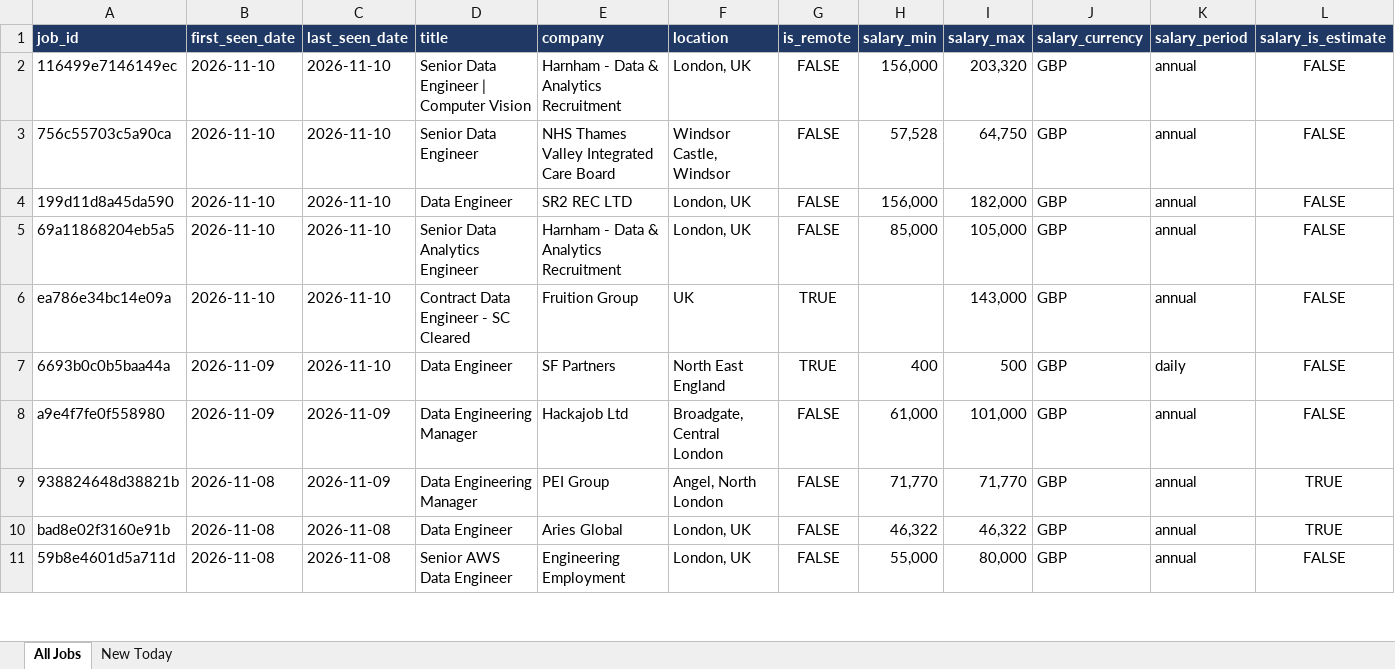
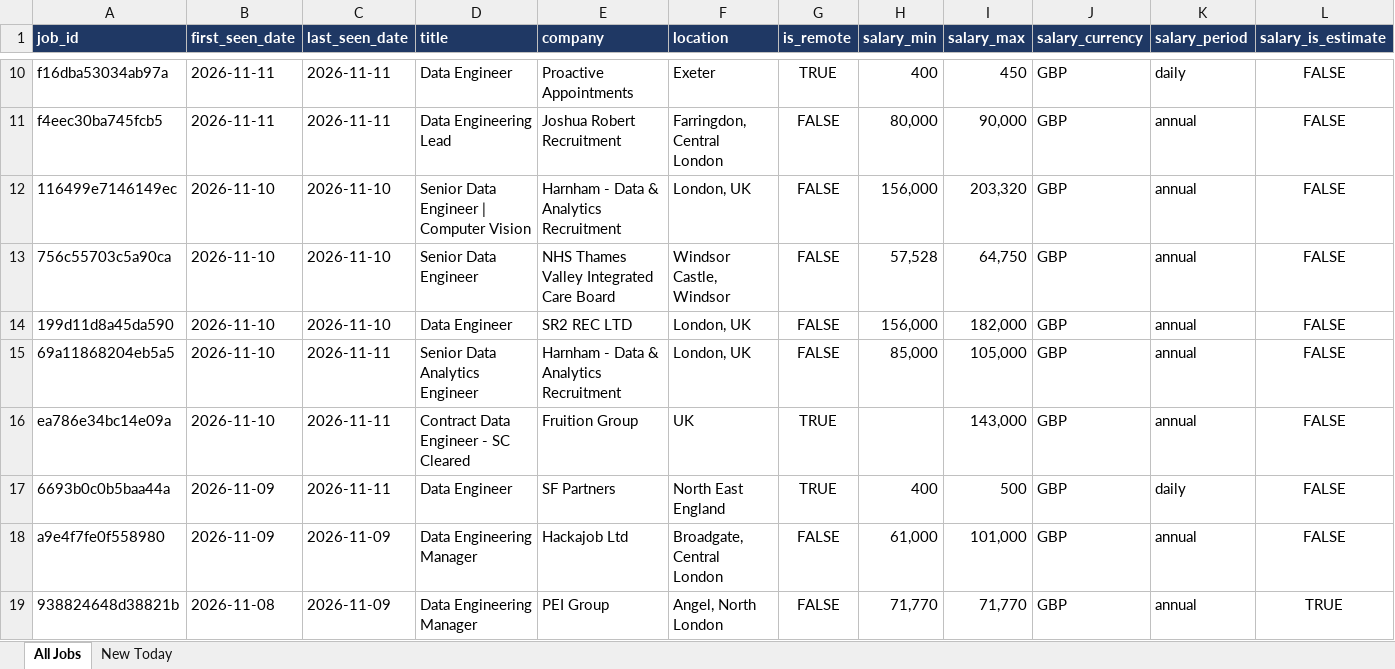
Before and after one commit to TomiOdu/job-board-aggregator, an Excel workbook: data/job_listings_latest.xlsx, sheet All Jobs, drawn as a sheet; only a part is shown, gaps mark what is left out; the shorter side is filled out with more unchanged rows; values as stored, in another font and other column widths than the file's, no borders; addresses are those after the commit; rows hold the shown columns only; the diff covers the shown part only; the diff names each change by its address in the sheet, - before the commit and + after, or states it on an @@ line.

```diff
--- a/data/job_listings_latest.xlsx (sheet All Jobs)
+++ b/data/job_listings_latest.xlsx (sheet All Jobs)
+row 10: f16dba53034ab97a | 2026-11-11 | 2026-11-11 | Data Engineer | Proactive Appointments | Exeter | TRUE | 400 | 450 | GBP | daily | FALSE
+row 11: f4eec30ba745fcb5 | 2026-11-11 | 2026-11-11 | Data Engineering Lead | Joshua Robert Recruitment | Farringdon, Central London | FALSE | 80,000 | 90,000 | GBP | annual | FALSE
-C15:C17 (last_seen_date): 2026-11-10
+C15:C17 (last_seen_date): 2026-11-11
```
Also changed, not shown: 8 added rows and 86 edited cells elsewhere in this sheet, sheet New Today, 4 other files.
